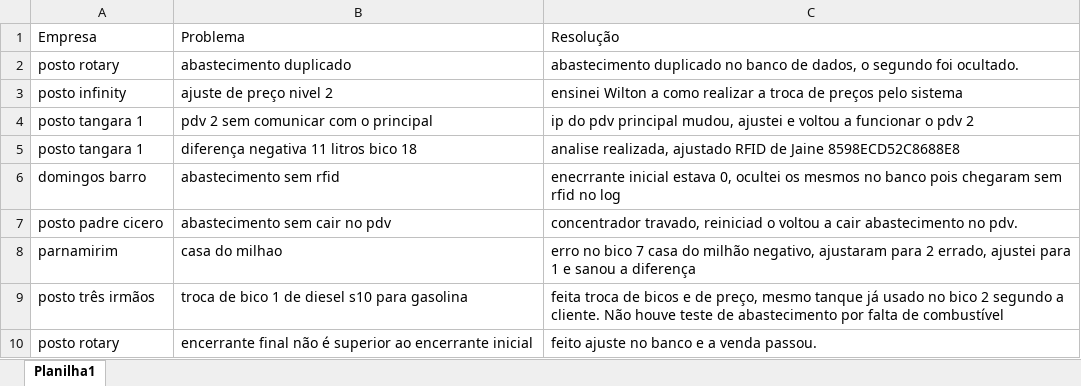
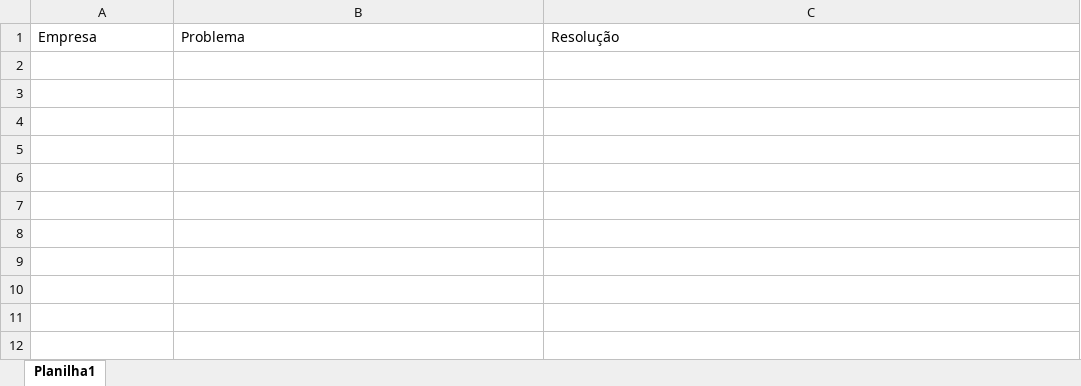
Before and after one commit to juliomelosilva/Projetos, an Excel workbook: Ex001/chamados.xlsx, sheet Planilha1, drawn as a sheet; values as stored, in another font and other column widths than the file's, no borders; the diff names each change by its address in the sheet, - before the commit and + after, or states it on an @@ line.

Commit message:
novo bot chamados

```diff
--- a/Ex001/chamados.xlsx (sheet Planilha1)
+++ b/Ex001/chamados.xlsx (sheet Planilha1)
-row 2: posto rotary | abastecimento duplicado | abastecimento duplicado no banco de dados, o segundo foi ocultado.
-row 3: posto infinity | ajuste de preço nivel 2 | ensinei Wilton a como realizar a troca de preços pelo sistema
-row 4: posto tangara 1 | pdv 2 sem comunicar com o principal | ip do pdv principal mudou, ajustei e voltou a funcionar o pdv 2
-row 5: posto tangara 1 | diferença negativa 11 litros bico 18 | analise realizada, ajustado RFID de Jaine 8598ECD52C8688E8
-row 6: domingos barro | abastecimento sem rfid | enecrrante inicial estava 0, ocultei os mesmos no banco pois chegaram sem rfid no log
-row 7: posto padre cicero | abastecimento sem cair no pdv | concentrador travado, reiniciad o voltou a cair abastecimento no pdv.
-row 8: parnamirim | casa do milhao | erro no bico 7 casa do milhão negativo, ajustaram para 2 errado, ajustei para 1 e sanou a diferença
-row 9: posto três irmãos | troca de bico 1 de diesel s10 para gasolina | feita troca de bicos e de preço, mesmo tanque já usado no bico 2 segundo a cliente. Não houve teste de abastecimento por falta de combustível
-row 10: posto rotary | encerrante final não é superior ao encerrante inicial | feito ajuste no banco e a venda passou.
```
Also changed, not shown: 1 other file.
